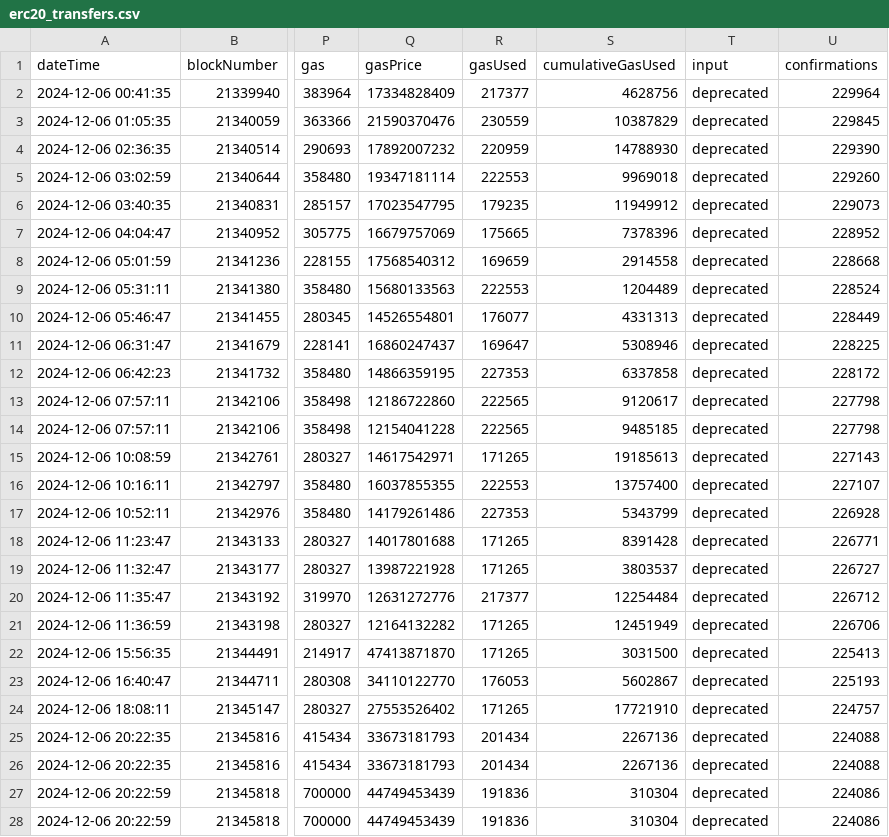
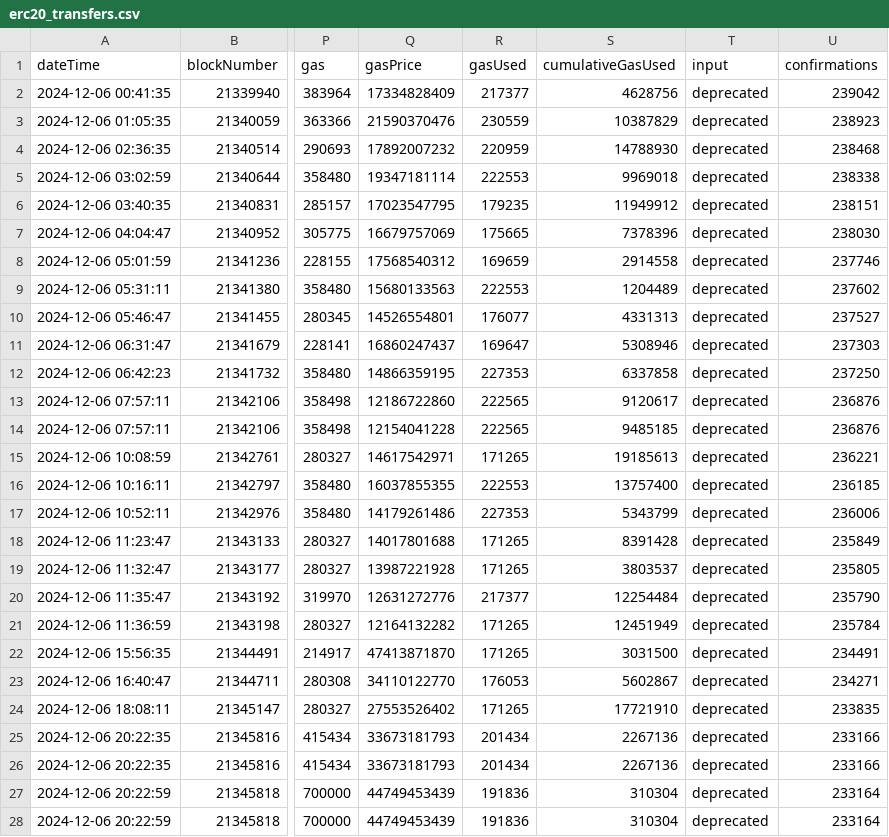
Before and after one commit to Cacidy/Project, a CSV file: etherscan/result/erc20_transfers.csv, drawn as a sheet; only a part is shown, gaps mark what is left out; the diff covers the shown part only; the diff names each change by its address in the sheet, - before the commit and + after, or states it on an @@ line.

```diff
--- a/etherscan/result/erc20_transfers.csv
+++ b/etherscan/result/erc20_transfers.csv
-U2 (confirmations): 229964
+U2 (confirmations): 239042
-U3 (confirmations): 229845
+U3 (confirmations): 238923
-U4 (confirmations): 229390
+U4 (confirmations): 238468
-U5 (confirmations): 229260
+U5 (confirmations): 238338
-U6 (confirmations): 229073
+U6 (confirmations): 238151
-U7 (confirmations): 228952
+U7 (confirmations): 238030
-U8 (confirmations): 228668
+U8 (confirmations): 237746
-U9 (confirmations): 228524
+U9 (confirmations): 237602
-U10 (confirmations): 228449
+U10 (confirmations): 237527
-U11 (confirmations): 228225
+U11 (confirmations): 237303
-U12 (confirmations): 228172
+U12 (confirmations): 237250
-U13:U14 (confirmations): 227798
+U13:U14 (confirmations): 236876
-U15 (confirmations): 227143
+U15 (confirmations): 236221
-U16 (confirmations): 227107
+U16 (confirmations): 236185
-U17 (confirmations): 226928
+U17 (confirmations): 236006
-U18 (confirmations): 226771
+U18 (confirmations): 235849
-U19 (confirmations): 226727
+U19 (confirmations): 235805
-U20 (confirmations): 226712
+U20 (confirmations): 235790
-U21 (confirmations): 226706
+U21 (confirmations): 235784
-U22 (confirmations): 225413
+U22 (confirmations): 234491
-U23 (confirmations): 225193
+U23 (confirmations): 234271
-U24 (confirmations): 224757
+U24 (confirmations): 233835
-U25:U26 (confirmations): 224088
+U25:U26 (confirmations): 233166
-U27:U28 (confirmations): 224086
+U27:U28 (confirmations): 233164
```
Also changed, not shown: 92 edited cells elsewhere in this file, 8 other files.
